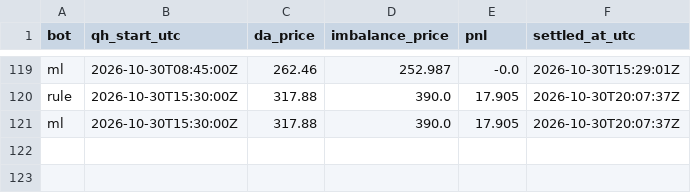
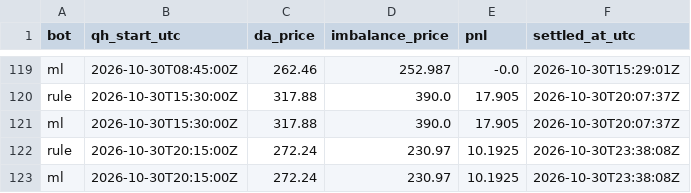
Before and after one commit to ThomasPiton/Intraday-Power, a CSV file: data/journal/settlements.csv, drawn as a sheet; only a part is shown, gaps mark what is left out.

```diff
--- a/data/journal/settlements.csv
+++ b/data/journal/settlements.csv
@@ -121 +121,3 @@ rule,2026-10-30T15:30:00Z,317.88,390.0,17.905,2026-10-30T20:07:37Z
 ml,2026-10-30T15:30:00Z,317.88,390.0,17.905,2026-10-30T20:07:37Z
+rule,2026-10-30T20:15:00Z,272.24,230.97,10.1925,2026-10-30T23:38:08Z
+ml,2026-10-30T20:15:00Z,272.24,230.97,10.1925,2026-10-30T23:38:08Z
```
Also changed, not shown: data/journal/decisions.csv, 55 other files.
